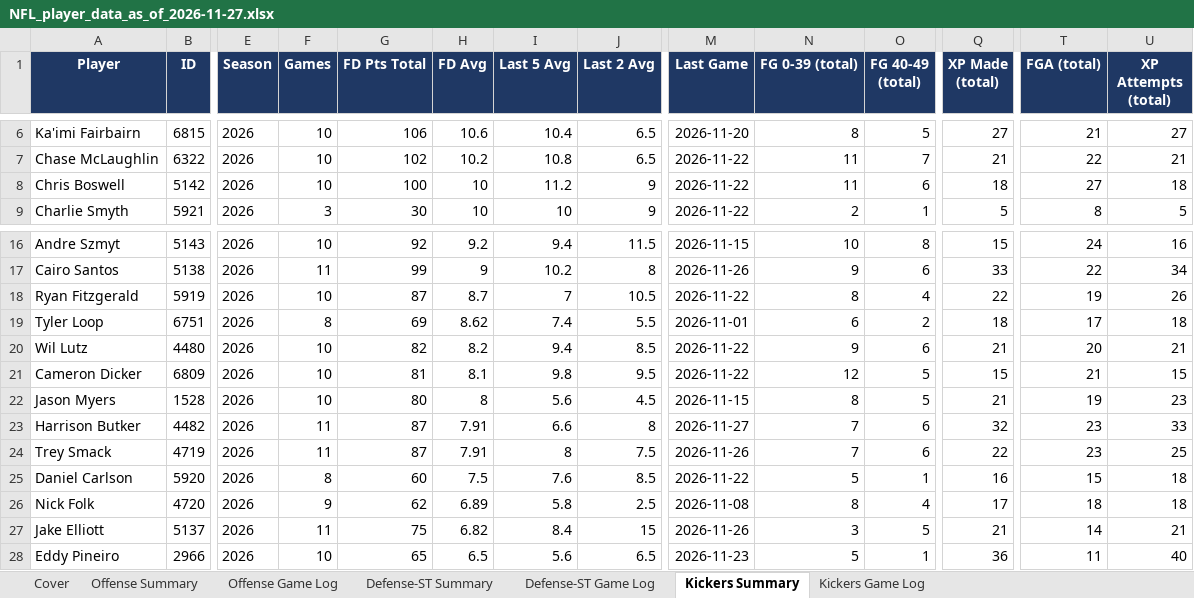
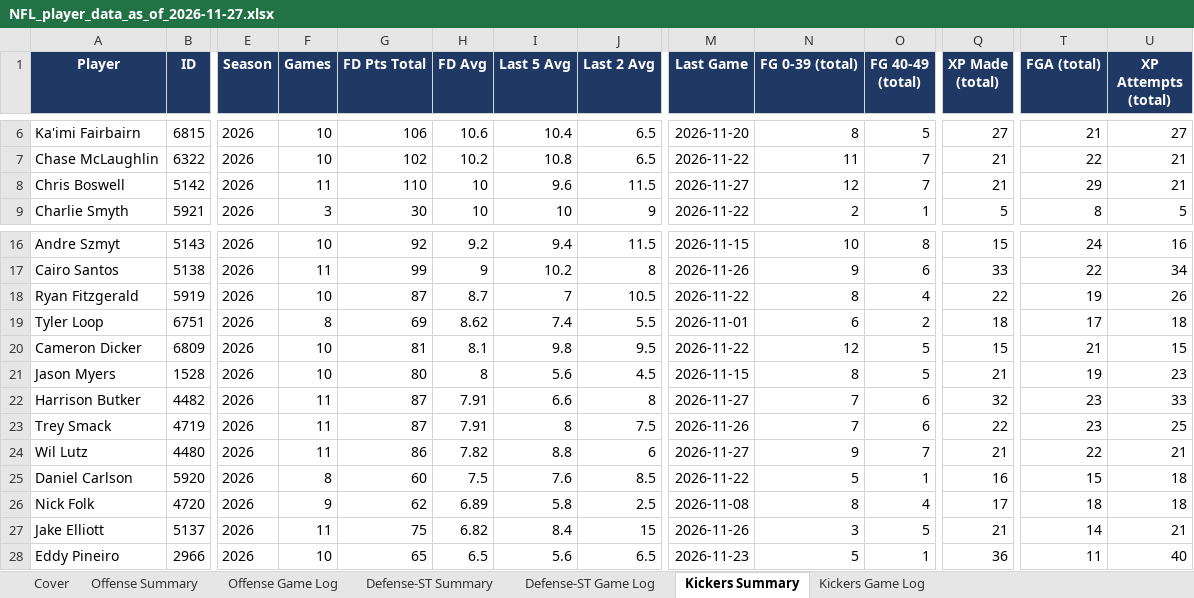
Before and after one commit to xtheredshirtx/fanduel-player-data, an Excel workbook: NFL/NFL_player_data_as_of_2026-11-27.xlsx, sheet Kickers Summary, drawn as a sheet; only a part is shown, gaps mark what is left out; values as stored, in another font and other column widths than the file's, no borders; removed rows and columns are numbered as before the commit, all else as after; rows hold the shown columns only; the diff names each change by its address in the sheet, - before the commit and + after, or states it on an @@ line.

```diff
--- a/NFL/NFL_player_data_as_of_2026-11-27.xlsx (sheet Kickers Summary)
+++ b/NFL/NFL_player_data_as_of_2026-11-27.xlsx (sheet Kickers Summary)
-F8 (Games): 10
+F8 (Games): 11
-G8 (FD Pts Total): 100
+G8 (FD Pts Total): 110
-I8 (Last 5 Avg): 11.2
+I8 (Last 5 Avg): 9.6
-J8 (Last 2 Avg): 9
+J8 (Last 2 Avg): 11.5
-M8 (Last Game): 2026-11-22
+M8 (Last Game): 2026-11-27
-N8 (FG 0-39 (total)): 11
+N8 (FG 0-39 (total)): 12
-O8 (FG 40-49 (total)): 6
+O8 (FG 40-49 (total)): 7
-Q8 (XP Made (total)): 18
+Q8 (XP Made (total)): 21
-T8 (FGA (total)): 27
+T8 (FGA (total)): 29
-U8 (XP Attempts (total)): 18
+U8 (XP Attempts (total)): 21
-row 20: Wil Lutz | 4480 | 2026 | 10 | 82 | 8.2 | 9.4 | 8.5 | 2026-11-22 | 9 | 6 | 21 | 20 | 21
+row 24: Wil Lutz | 4480 | 2026 | 11 | 86 | 7.82 | 8.8 | 6 | 2026-11-27 | 9 | 7 | 21 | 22 | 21
```
Also changed, not shown: sheet Offense Summary, sheet Offense Game Log, sheet Kickers Game Log, sheet Defense-ST Game Log, sheet Defense-ST Summary, sheet Cover, NASCAR/NASCAR_player_data_as_of_2026-11-27.xlsx, PGA/PGA_player_data_as_of_2026-11-27.xlsx, 24 other files.
